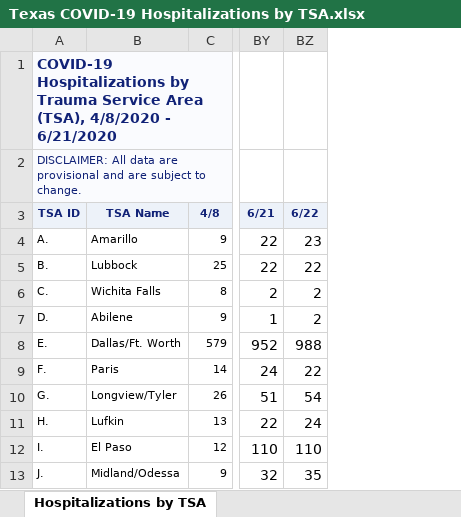
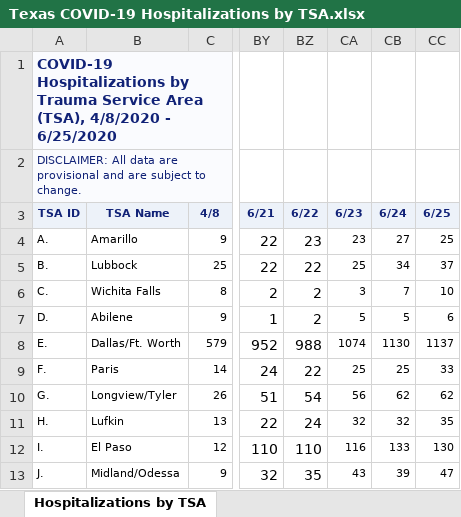
Before and after one commit to sjfox/texas-covid, an Excel workbook: raw-data/tsa_hospitalizations/Texas COVID-19 Hospitalizations by TSA.xlsx, sheet Hospitalizations by TSA, drawn as a sheet; only a part is shown, gaps mark what is left out; values as stored, in another font and other column widths than the file's, no borders; the diff names each change by its address in the sheet, - before the commit and + after, or states it on an @@ line.

```diff
--- a/raw-data/tsa_hospitalizations/Texas COVID-19 Hospitalizations by TSA.xlsx (sheet Hospitalizations by TSA)
+++ b/raw-data/tsa_hospitalizations/Texas COVID-19 Hospitalizations by TSA.xlsx (sheet Hospitalizations by TSA)
+column CA (6/23), rows 4-13: 23 | 25 | 3 | 5 | 1074 | 25 | 56 | 32 | 116 | 43
+column CB (6/24), rows 4-13: 27 | 34 | 7 | 5 | 1130 | 25 | 62 | 32 | 133 | 39
+column CC (6/25), rows 4-13: 25 | 37 | 10 | 6 | 1137 | 33 | 62 | 35 | 130 | 47
-A1 (TSA ID): …4/8/2020 - 6/21/2020
+A1 (TSA ID): …4/8/2020 - 6/25/2020
```
Also changed, not shown: 2 other files.
